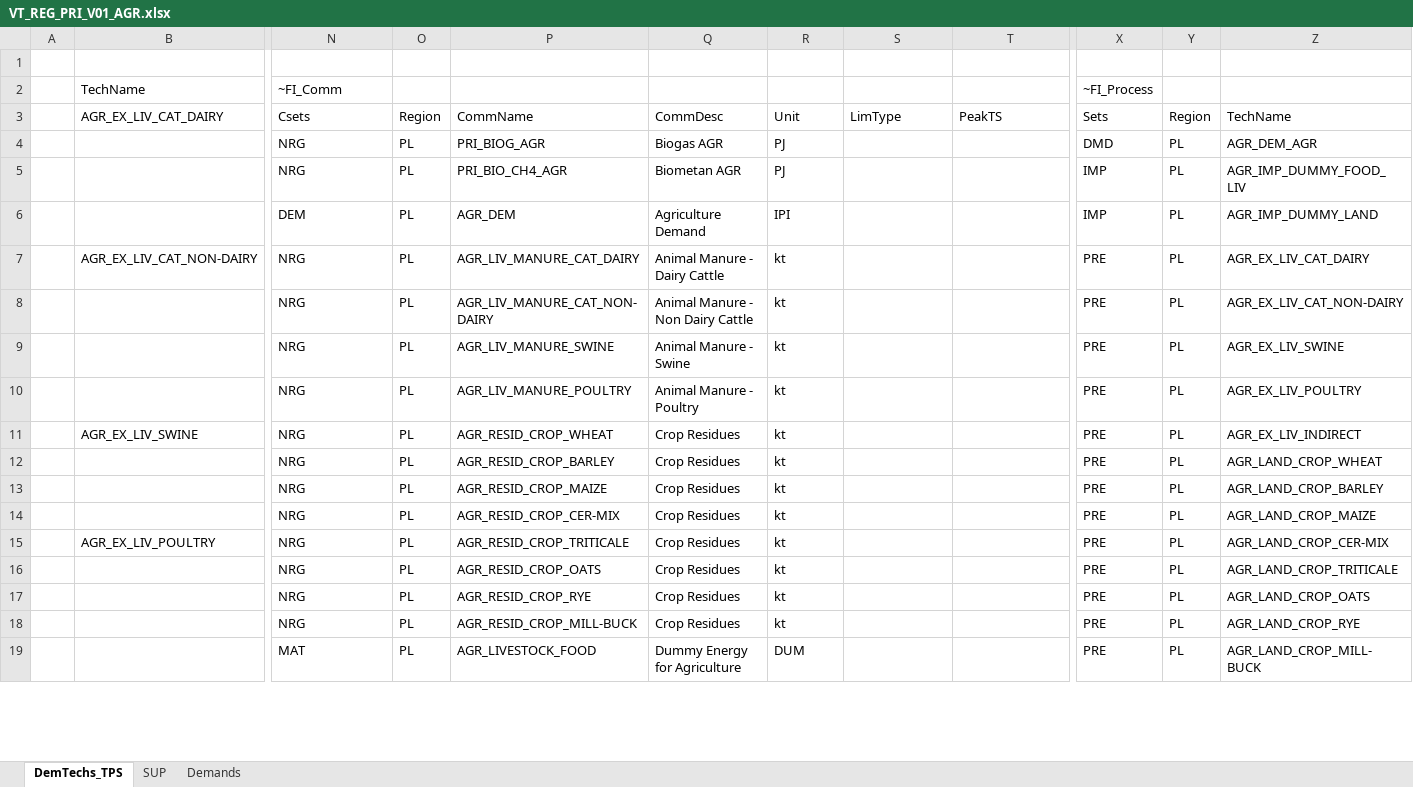
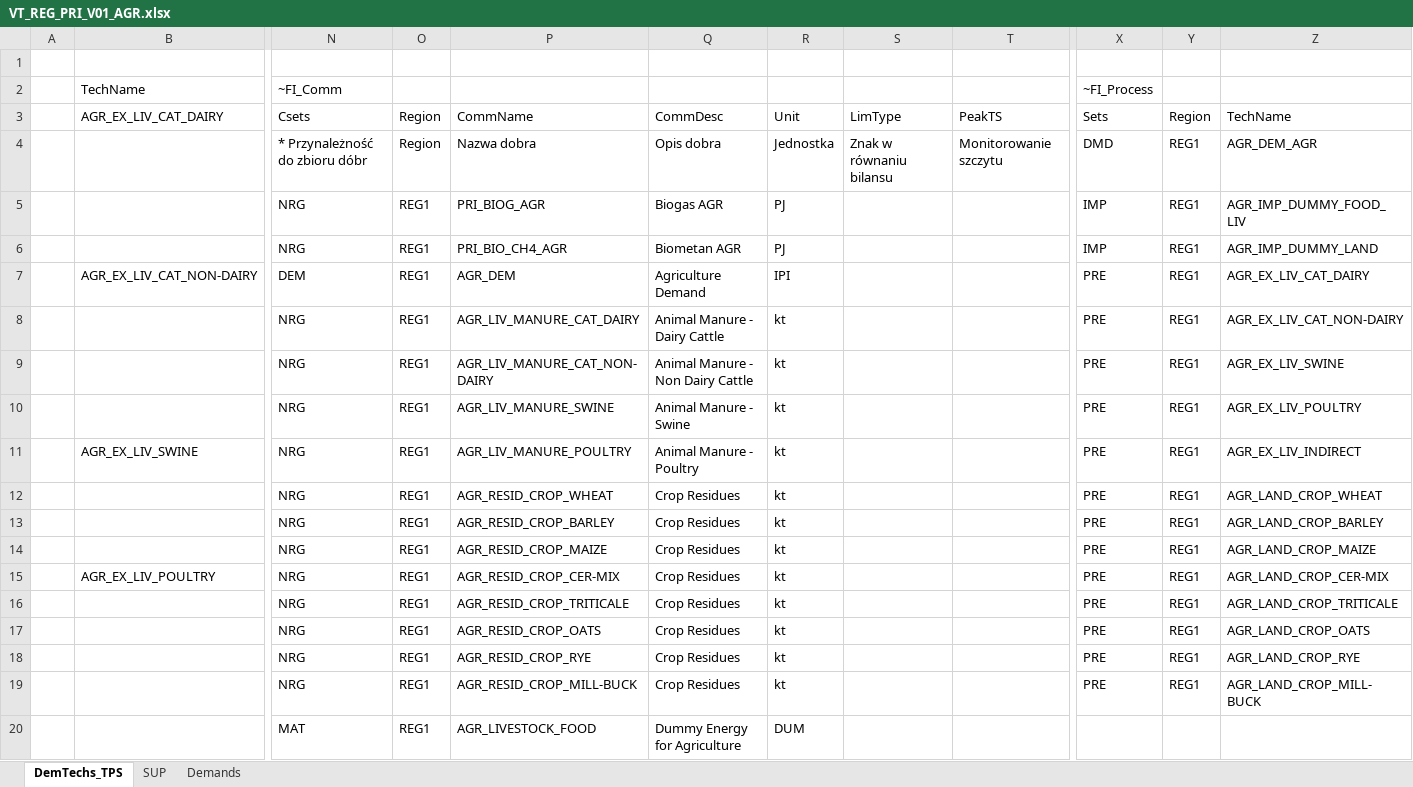
Before and after one commit to przeszut/BIOGAS, an Excel workbook: VT_REG_PRI_V01_AGR.xlsx, sheet DemTechs_TPS, drawn as a sheet; only a part is shown, gaps mark what is left out; values as stored, in another font and other column widths than the file's, no cell formats; removed rows and columns are numbered as before the commit, all else as after; rows hold the shown columns only; the diff covers the shown part only; the diff names each change by its address in the sheet, - before the commit and + after, or states it on an @@ line.

```diff
--- a/VT_REG_PRI_V01_AGR.xlsx (sheet DemTechs_TPS)
+++ b/VT_REG_PRI_V01_AGR.xlsx (sheet DemTechs_TPS)
-row 4:  |  | NRG | PL | PRI_BIOG_AGR | Biogas AGR | PJ |  |  | DMD | PL | AGR_DEM_AGR
+row 4:  |  | * Przynależność do zbioru dóbr | Region | Nazwa dobra | Opis dobra | Jednostka | Znak w równaniu bilansu | Monitorowanie szczytu | DMD | REG1 | AGR_DEM_AGR
-O5:O18: PL
+O5:O18: REG1
-P5: PRI_BIO_CH4_AGR
+P5: PRI_BIOG_AGR
-Q5: Biometan AGR
+Q5: Biogas AGR
-Y5:Y18: PL
+Y5:Y18: REG1
-N6 (~FI_Comm): DEM
+N6 (~FI_Comm): NRG
-P6: AGR_DEM
+P6: PRI_BIO_CH4_AGR
-Q6: Agriculture Demand
+Q6: Biometan AGR
-R6: IPI
+R6: PJ
-N7 (~FI_Comm): NRG
+N7 (~FI_Comm): DEM
-P7: AGR_LIV_MANURE_CAT_DAIRY
+P7: AGR_DEM
-Q7: Animal Manure - Dairy Cattle
+Q7: Agriculture Demand
-R7: kt
+R7: IPI
-P8: AGR_LIV_MANURE_CAT_NON-DAIRY
+P8: AGR_LIV_MANURE_CAT_DAIRY
-Q8: Animal Manure - Non Dairy Cattle
+Q8: Animal Manure - Dairy Cattle
-P9: AGR_LIV_MANURE_SWINE
+P9: AGR_LIV_MANURE_CAT_NON-DAIRY
-Q9: Animal Manure - Swine
+Q9: Animal Manure - Non Dairy Cattle
-P10: AGR_LIV_MANURE_POULTRY
+P10: AGR_LIV_MANURE_SWINE
-Q10: Animal Manure - Poultry
+Q10: Animal Manure - Swine
-P11: AGR_RESID_CROP_WHEAT
+P11: AGR_LIV_MANURE_POULTRY
-Q11: Crop Residues
+Q11: Animal Manure - Poultry
-P12: AGR_RESID_CROP_BARLEY
+P12: AGR_RESID_CROP_WHEAT
-P13: AGR_RESID_CROP_MAIZE
+P13: AGR_RESID_CROP_BARLEY
-P14: AGR_RESID_CROP_CER-MIX
+P14: AGR_RESID_CROP_MAIZE
-P15: AGR_RESID_CROP_TRITICALE
+P15: AGR_RESID_CROP_CER-MIX
-P16: AGR_RESID_CROP_OATS
+P16: AGR_RESID_CROP_TRITICALE
-P17: AGR_RESID_CROP_RYE
+P17: AGR_RESID_CROP_OATS
-P18: AGR_RESID_CROP_MILL-BUCK
+P18: AGR_RESID_CROP_RYE
-row 19:  |  | MAT | PL | AGR_LIVESTOCK_FOOD | Dummy Energy for Agriculture | DUM |  |  | PRE | PL | AGR_LAND_CROP_MILL-BUCK
+row 19:  |  | NRG | REG1 | AGR_RESID_CROP_MILL-BUCK | Crop Residues | kt |  |  | PRE | REG1 | AGR_LAND_CROP_MILL-BUCK
+row 20:  |  | MAT | REG1 | AGR_LIVESTOCK_FOOD | Dummy Energy for Agriculture | DUM
```
Also changed, not shown: 4 removed rows and 41 edited cells elsewhere in this sheet, sheet Demands, sheet SUP, cell formats, formulas that keep their value, SubRES_TMPL/SubRES_NewTechs.xlsx, SysSettings.xlsx.
